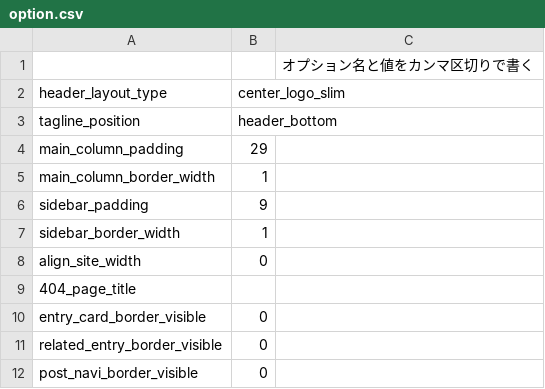
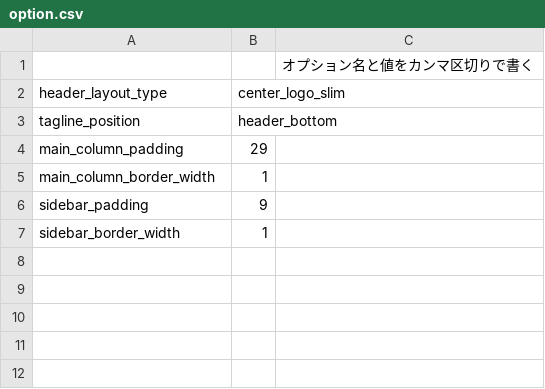
Before and after one commit to xserver-inc/cocoon, a CSV file: skins/skin-test/option.csv, drawn as a sheet.

```diff
--- a/skins/skin-test/option.csv
+++ b/skins/skin-test/option.csv
@@ -7,6 +7 @@ sidebar_padding,9
 sidebar_border_width,1
-align_site_width,0
-404_page_title,
-entry_card_border_visible,0
-related_entry_border_visible,0
-post_navi_border_visible,0
```
Also changed, not shown: 1 other file.
